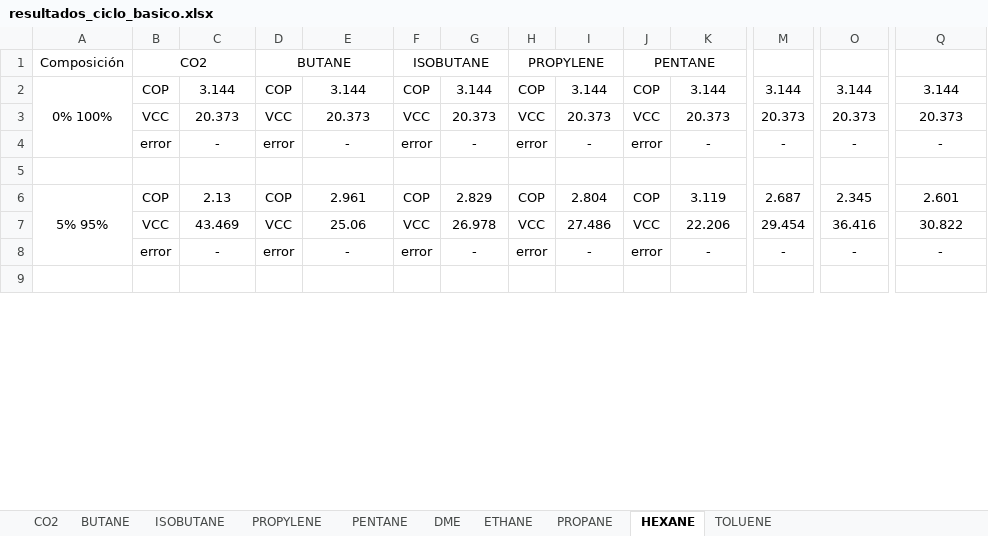
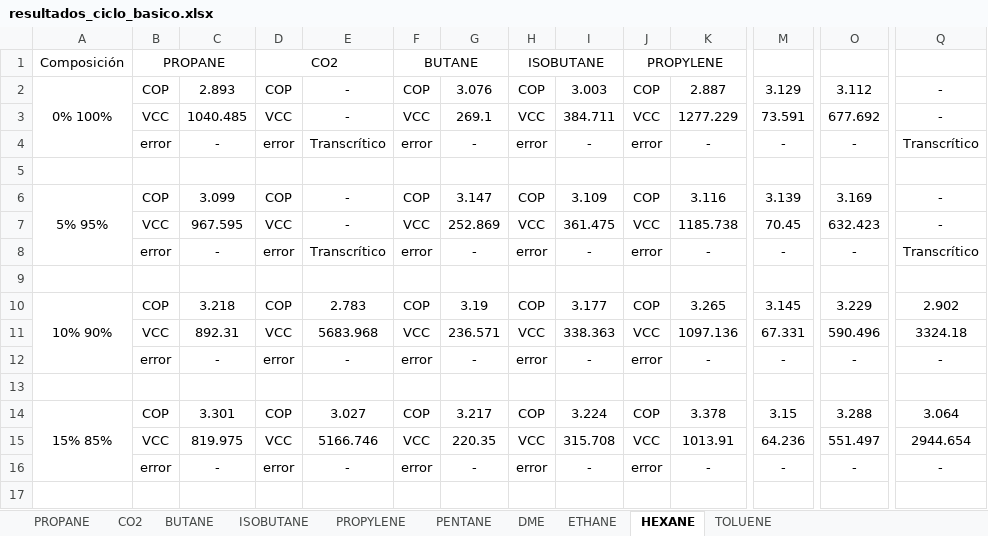
Before and after one commit to muarckbucks/refprop-python-v2, an Excel workbook: resultados/resultados_ciclo_basico.xlsx, sheet HEXANE, drawn as a sheet; only a part is shown, gaps mark what is left out; values as stored, in another font and other column widths than the file's, no borders; removed rows and columns are numbered as before the commit, all else as after; rows hold the shown columns only; the diff covers the shown part only; the diff names each change by its address in the sheet, - before the commit and + after, or states it on an @@ line.

```diff
--- a/resultados/resultados_ciclo_basico.xlsx (sheet HEXANE)
+++ b/resultados/resultados_ciclo_basico.xlsx (sheet HEXANE)
@@ sheet tab order changed: PROPANE | CO2 | BUTANE | ISOBUTANE | PROPYLENE | PENTANE | DME | ETHANE | HEXANE | TOLUENE @@
-row 1: Composición | CO2 |  | BUTANE |  | ISOBUTANE |  | PROPYLENE |  | PENTANE
+row 1: Composición | PROPANE |  | CO2 |  | BUTANE |  | ISOBUTANE |  | PROPYLENE
-A2:A4 merged
+A2:A4 merged
-C2: 3.144
+C2: 2.893
-E2: 3.144
+E2: -
-G2: 3.144
+G2: 3.076
-I2: 3.144
+I2: 3.003
-K2: 3.144
+K2: 2.887
-M2: 3.144
+M2: 3.129
-O2: 3.144
+O2: 3.112
-Q2: 3.144
+Q2: -
-C3: 20.373
+C3: 1040.485
-E3: 20.373
+E3: -
-G3: 20.373
+G3: 269.1
-I3: 20.373
+I3: 384.711
-K3: 20.373
+K3: 1277.229
-M3: 20.373
+M3: 73.591
-O3: 20.373
+O3: 677.692
-Q3: 20.373
+Q3: -
+row 4:  | error | - | error | Transcrítico | error | - | error | - | error | - | - | - | Transcrítico
+row 5: (empty)
+row 6: 5% 95% | COP | 3.099 | COP | - | COP | 3.147 | COP | 3.109 | COP | 3.116 | 3.139 | 3.169 | -
+row 7:  | VCC | 967.595 | VCC | - | VCC | 252.869 | VCC | 361.475 | VCC | 1185.738 | 70.45 | 632.423 | -
+row 8:  | error | - | error | Transcrítico | error | - | error | - | error | - | - | - | Transcrítico
+row 9: (empty)
+row 10: 10% 90% | COP | 3.218 | COP | 2.783 | COP | 3.19 | COP | 3.177 | COP | 3.265 | 3.145 | 3.229 | 2.902
+row 11:  | VCC | 892.31 | VCC | 5683.968 | VCC | 236.571 | VCC | 338.363 | VCC | 1097.136 | 67.331 | 590.496 | 3324.18
-row 6: 5% 95% | COP | 2.13 | COP | 2.961 | COP | 2.829 | COP | 2.804 | COP | 3.119 | 2.687 | 2.345 | 2.601
-row 7:  | VCC | 43.469 | VCC | 25.06 | VCC | 26.978 | VCC | 27.486 | VCC | 22.206 | 29.454 | 36.416 | 30.822
+row 14: 15% 85% | COP | 3.301 | COP | 3.027 | COP | 3.217 | COP | 3.224 | COP | 3.378 | 3.15 | 3.288 | 3.064
+row 15:  | VCC | 819.975 | VCC | 5166.746 | VCC | 220.35 | VCC | 315.708 | VCC | 1013.91 | 64.236 | 551.497 | 2944.654
```
Also changed, not shown: 29 added rows, 37 removed rows, 1 moved row, 135 edited cells and merged cells elsewhere in this sheet, sheet PROPYLENE, sheet BUTANE, sheet TOLUENE, sheet PENTANE, sheet PROPANE, sheet ISOBUTANE, 3 more sheets, 6 other files.
